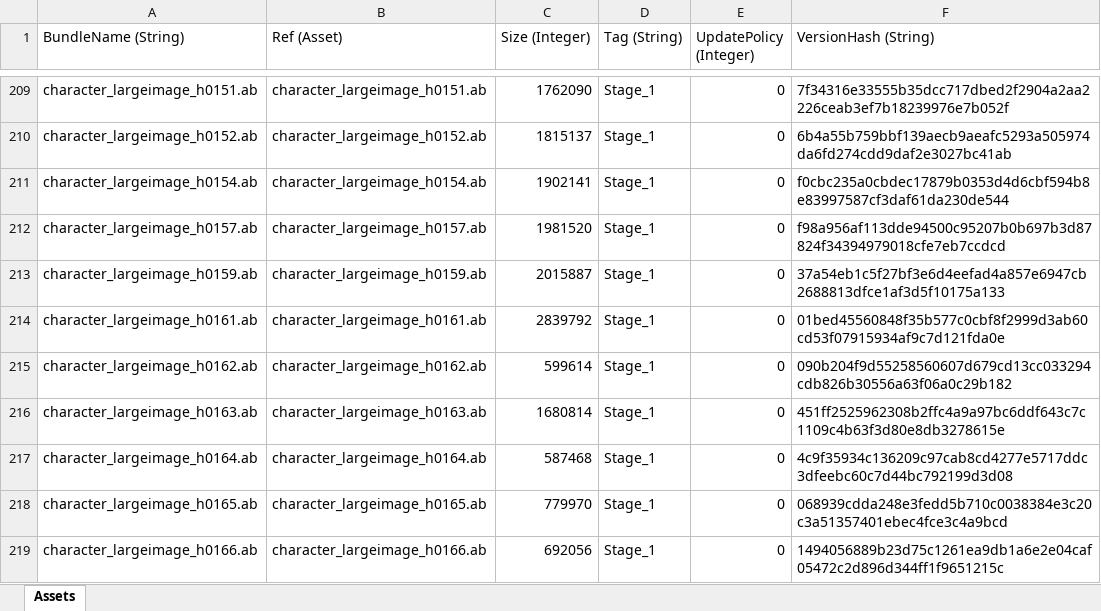
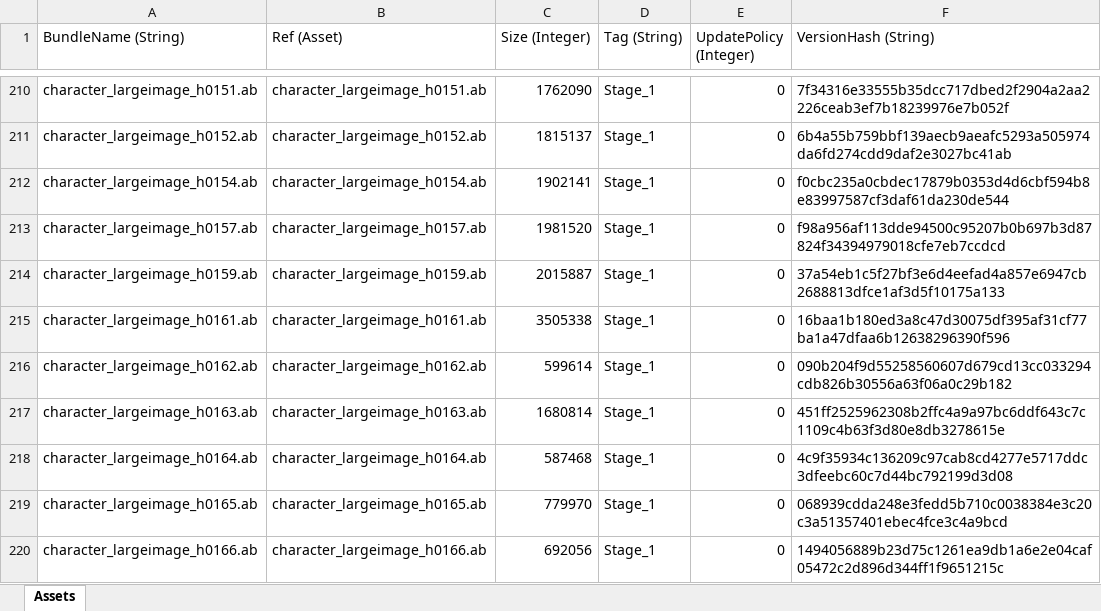
Before and after one commit to stu43005/sdorica-wiki-bot, an Excel workbook: client_gamedata/androidExp.xlsx, sheet Assets, drawn as a sheet; only a part is shown, gaps mark what is left out; values as stored, in another font and other column widths than the file's, no borders; addresses are those after the commit; the diff covers the shown part only; the diff names each change by its address in the sheet, - before the commit and + after, or states it on an @@ line.

```diff
--- a/client_gamedata/androidExp.xlsx (sheet Assets)
+++ b/client_gamedata/androidExp.xlsx (sheet Assets)
-C215 (Size (Integer)): 2839792
+C215 (Size (Integer)): 3505338
-F215 (VersionHash (String)): 01bed45560848f35b577c0cbf8f2999d3ab60cd53f07915934af9c7d121fda0e
+F215 (VersionHash (String)): 16baa1b180ed3a8c47d30075df395af31cf77ba1a47dfaa6b12638296390f596
```
Also changed, not shown: 2 added rows and 6 edited cells elsewhere in this sheet, client_gamedata/charAssets.xlsx, client_gamedata/ios/iosExp.xlsx, 28 other files.
